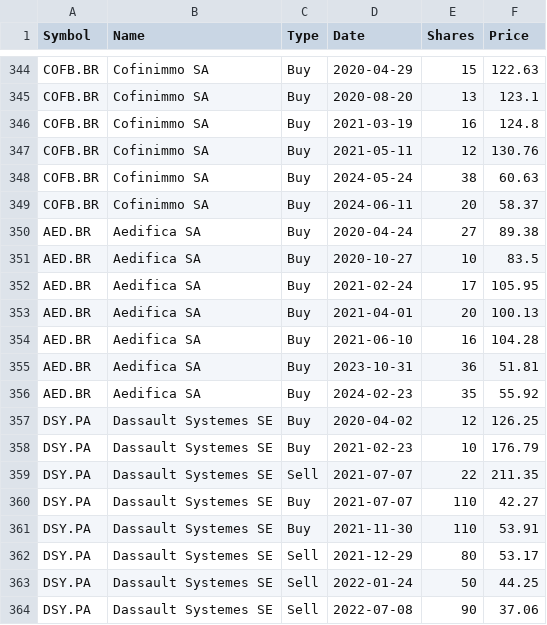
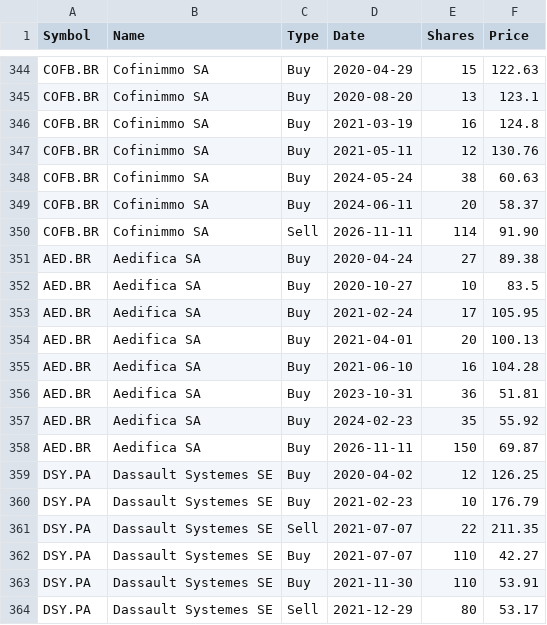
Before and after one commit to lionelschiepers/StockQuotes.Portfolio, a CSV file: Portfolio/lionel_schiepers@hotmail.com.csv, drawn as a sheet; only a part is shown, gaps mark what is left out; the shorter side is filled out with more unchanged rows.

Commit message:
Record Cofinimmo sale and Aedifica purchase
Add the November 11, 2026 Cofinimmo sale and Aedifica purchase to the portfolio.

```diff
--- a/Portfolio/lionel_schiepers@hotmail.com.csv
+++ b/Portfolio/lionel_schiepers@hotmail.com.csv
@@ -349,2 +349,3 @@ COFB.BR,Cofinimmo SA,Buy,2024-05-24,38,60.63
 COFB.BR,Cofinimmo SA,Buy,2024-06-11,20,58.37
+COFB.BR,Cofinimmo SA,Sell,2026-11-11,114,91.90
 AED.BR,Aedifica SA,Buy,2020-04-24,27,89.38
@@ -356,2 +357,3 @@ AED.BR,Aedifica SA,Buy,2023-10-31,36,51.81
 AED.BR,Aedifica SA,Buy,2024-02-23,35,55.92
+AED.BR,Aedifica SA,Buy,2026-11-11,150,69.87
 DSY.PA,Dassault Systemes SE,Buy,2020-04-02,12,126.25
```
